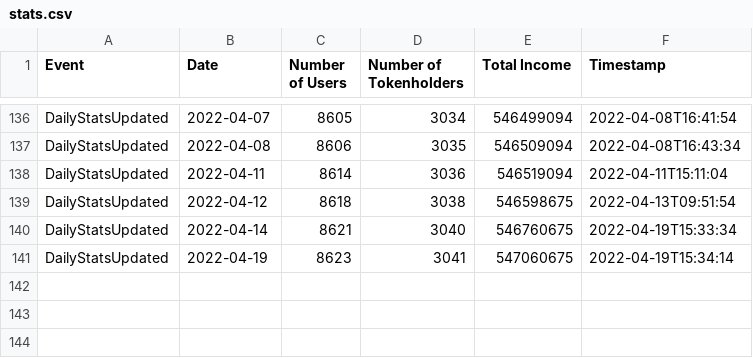
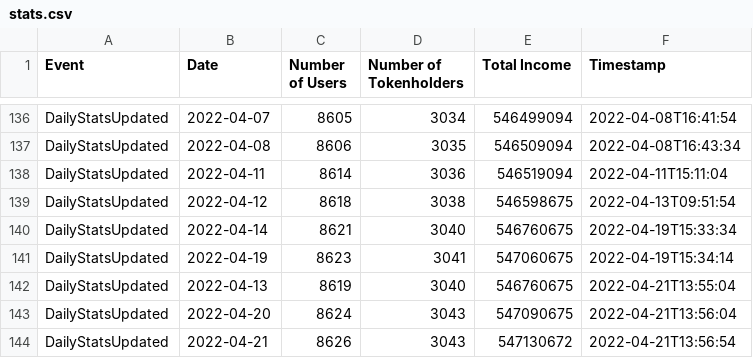
Before and after one commit to kokes/ponzi-tracker, a CSV file: stats.csv, drawn as a sheet; only a part is shown, gaps mark what is left out; the diff names each change by its address in the sheet, - before the commit and + after, or states it on an @@ line.

```diff
--- a/stats.csv
+++ b/stats.csv
+row 142: DailyStatsUpdated | 2022-04-13 | 8619 | 3040 | 546760675 | 2022-04-21T13:55:04
+row 143: DailyStatsUpdated | 2022-04-20 | 8624 | 3043 | 547090675 | 2022-04-21T13:56:04
+row 144: DailyStatsUpdated | 2022-04-21 | 8626 | 3043 | 547130672 | 2022-04-21T13:56:54
```
